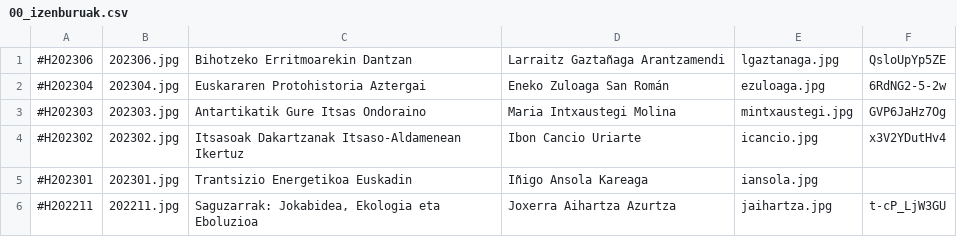
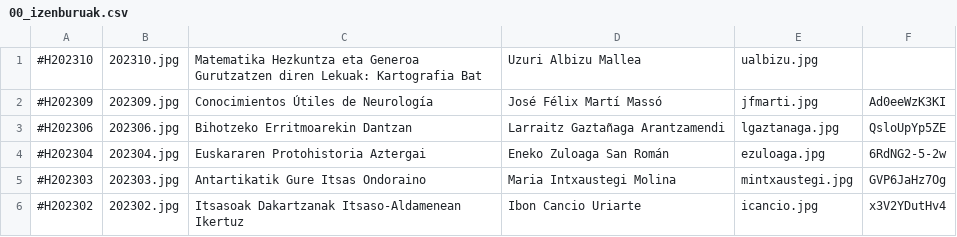
Before and after one commit to zientziarengiltzak/zientziarengiltzak.github.io, a CSV file: Python/hitzaldiak/00_izenburuak.csv, drawn as a sheet; only a part is shown; the shorter side is filled out with more unchanged rows.

Commit message:
Add files via upload
Python fitxeroak 2023ko Urriko hitzaldirako

```diff
--- a/Python/hitzaldiak/00_izenburuak.csv
+++ b/Python/hitzaldiak/00_izenburuak.csv
@@ -1 +1,3 @@
+#H202310;202310.jpg;Matematika Hezkuntza eta Generoa Gurutzatzen diren Lekuak: Kartografia Bat;Uzuri Albizu Mallea;ualbizu.jpg;
+#H202309;202309.jpg;Conocimientos Útiles de Neurología;José Félix Martí Massó;jfmarti.jpg;Ad0eeWzK3KI
 #H202306;202306.jpg;Bihotzeko Erritmoarekin Dantzan;Larraitz Gaztañaga Arantzamendi;lgaztanaga.jpg;QsloUpYp5ZE
```
Also changed, not shown: 2 other files.
